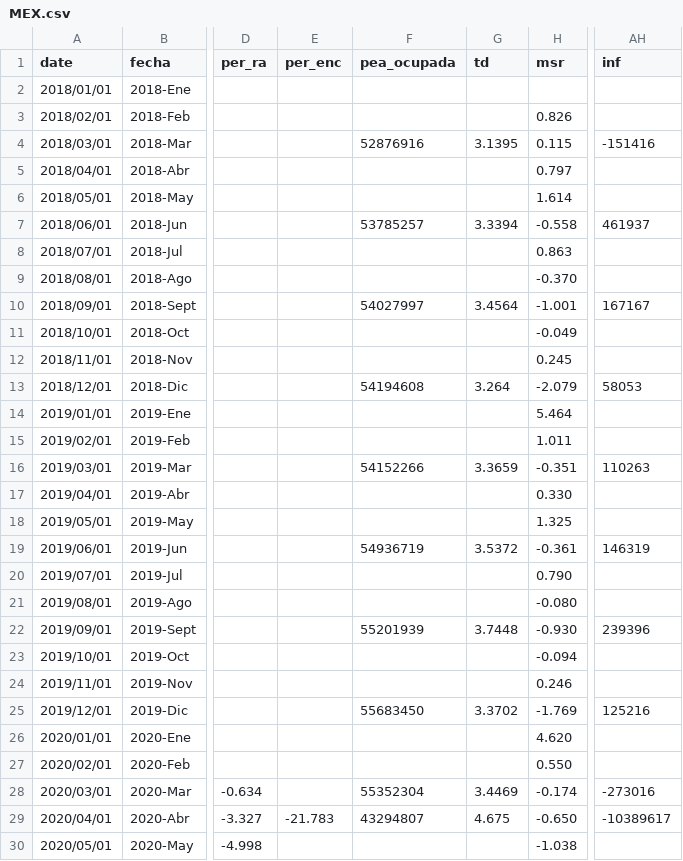
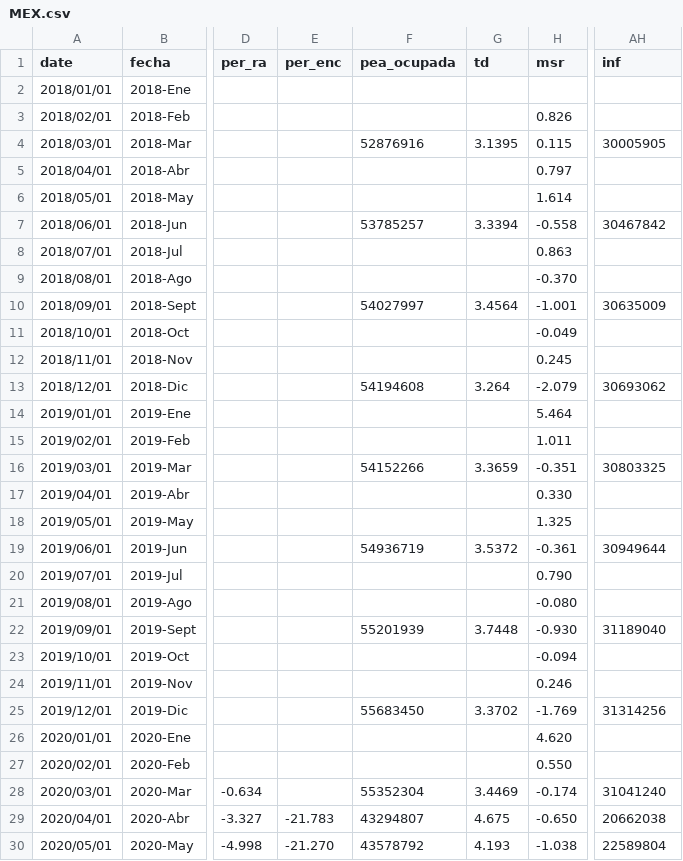
Before and after one commit to paoovela/BID, a CSV file: MEX.csv, drawn as a sheet; only a part is shown, gaps mark what is left out; the diff names each change by its address in the sheet, - before the commit and + after, or states it on an @@ line.

```diff
--- a/MEX.csv
+++ b/MEX.csv
-AH4 (inf): -151416
+AH4 (inf): 30005905
-AH7 (inf): 461937
+AH7 (inf): 30467842
-AH10 (inf): 167167
+AH10 (inf): 30635009
-AH13 (inf): 58053
+AH13 (inf): 30693062
-AH16 (inf): 110263
+AH16 (inf): 30803325
-AH19 (inf): 146319
+AH19 (inf): 30949644
-AH22 (inf): 239396
+AH22 (inf): 31189040
-AH25 (inf): 125216
+AH25 (inf): 31314256
-AH28 (inf): -273016
+AH28 (inf): 31041240
-AH29 (inf): -10389617
+AH29 (inf): 20662038
-E30 (per_enc): (empty)
+E30 (per_enc): -21.270
-F30 (pea_ocupada): (empty)
+F30 (pea_ocupada): 43578792
-G30 (td): (empty)
+G30 (td): 4.193
-AH30 (inf): (empty)
+AH30 (inf): 22589804
```
Also changed, not shown: COL.csv, URY.csv.
